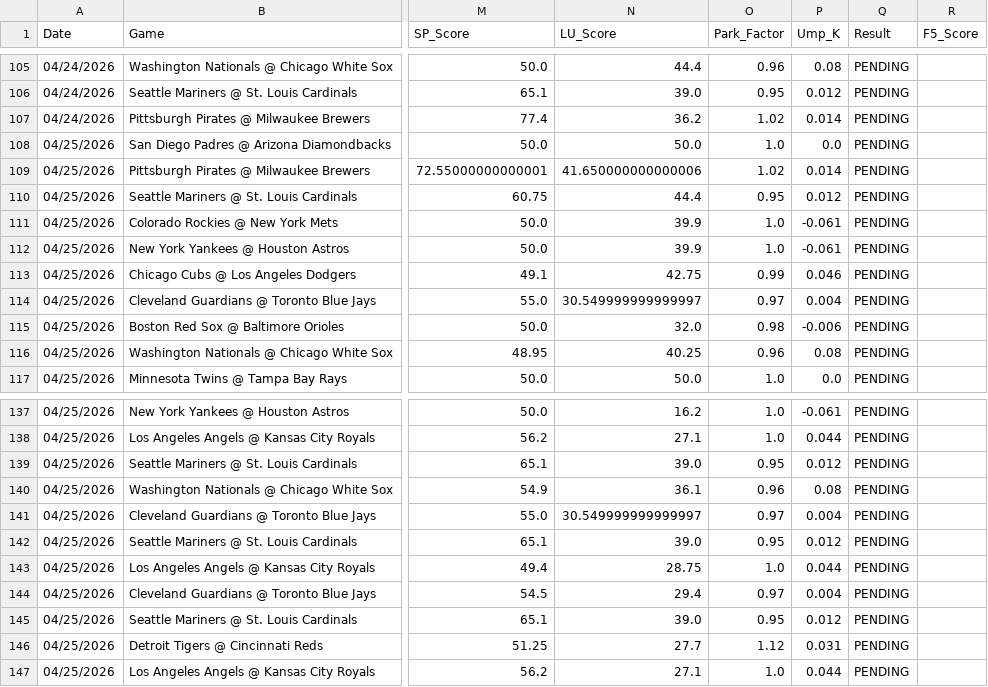
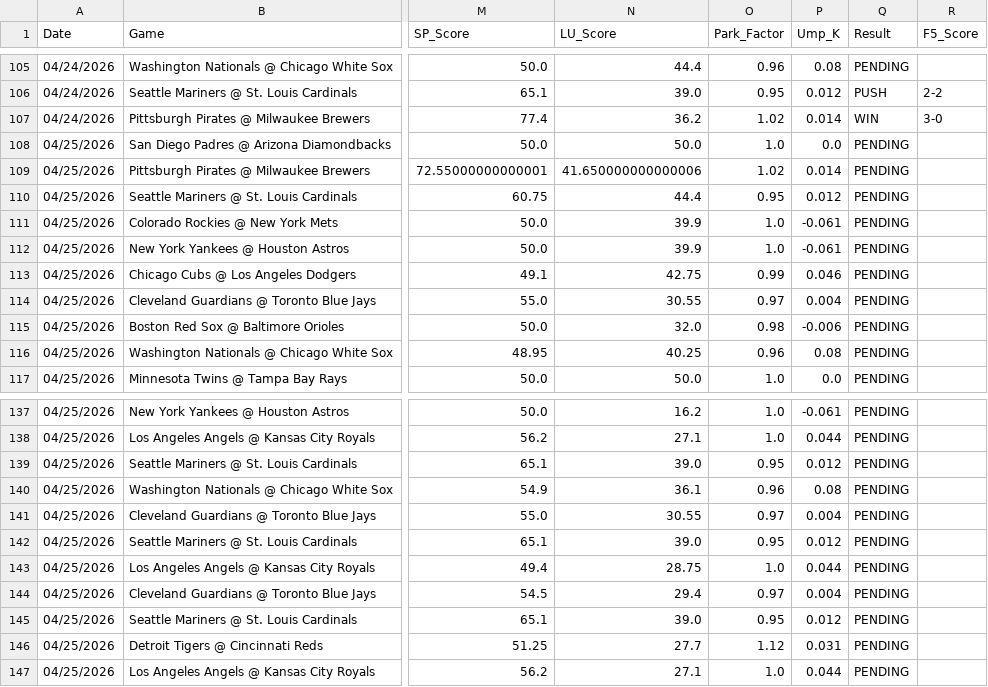
Before and after one commit to reesesetzer-pro/mlb-f5-model, a CSV file: model_picks.csv, drawn as a sheet; only a part is shown, gaps mark what is left out; the diff covers the shown part only; the diff names each change by its address in the sheet, - before the commit and + after, or states it on an @@ line.

```diff
--- a/model_picks.csv
+++ b/model_picks.csv
-Q106 (Result): PENDING
+Q106 (Result): PUSH
-R106 (F5_Score): (empty)
+R106 (F5_Score): 2-2
-Q107 (Result): PENDING
+Q107 (Result): WIN
-R107 (F5_Score): (empty)
+R107 (F5_Score): 3-0
-N114 (LU_Score): 30.549999999999997
+N114 (LU_Score): 30.55
-N141 (LU_Score): 30.549999999999997
+N141 (LU_Score): 30.55
```
Also changed, not shown: 30 edited cells elsewhere in this file.
